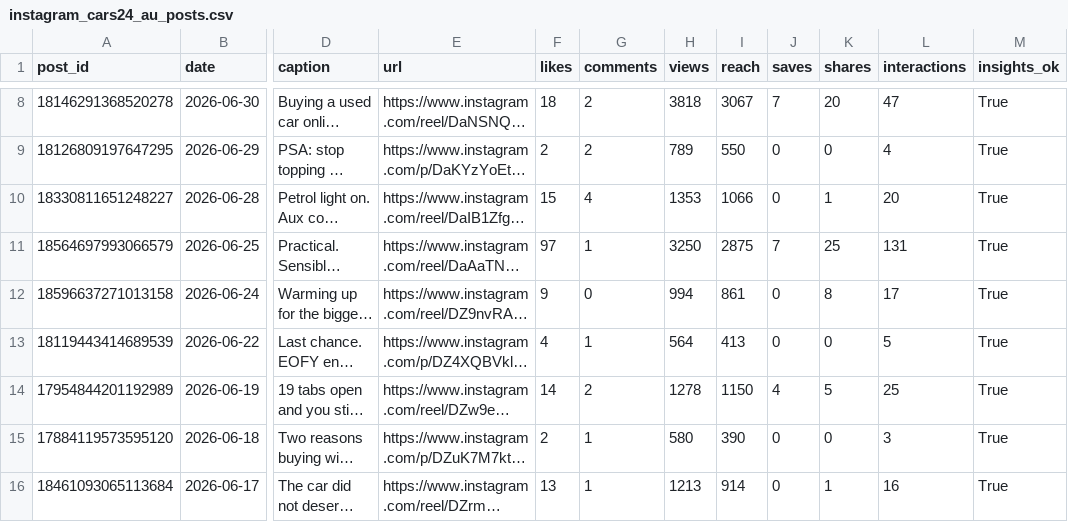
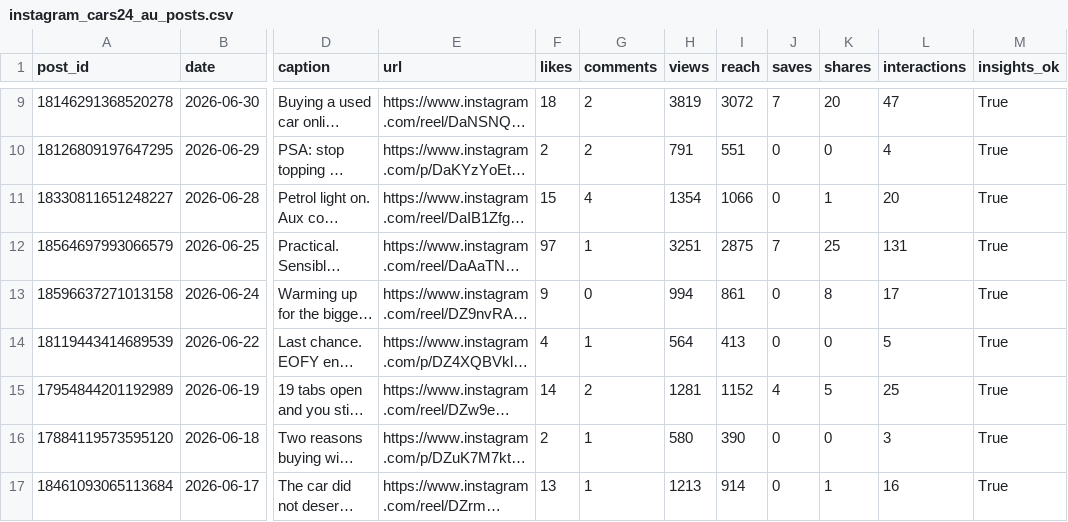
Before and after one commit to Setiavipul-78/cars24-brand-dashboard, a CSV file: data/instagram_cars24_au_posts.csv, drawn as a sheet; only a part is shown, gaps mark what is left out; long unchanged cells end in …; addresses are those after the commit; the diff covers the shown part only; the diff names each change by its address in the sheet, - before the commit and + after, or states it on an @@ line.

```diff
--- a/data/instagram_cars24_au_posts.csv
+++ b/data/instagram_cars24_au_posts.csv
-H9 (views): 3818
+H9 (views): 3819
-I9 (reach): 3067
+I9 (reach): 3072
-H10 (views): 789
+H10 (views): 791
-I10 (reach): 550
+I10 (reach): 551
-H11 (views): 1353
+H11 (views): 1354
-H12 (views): 3250
+H12 (views): 3251
-H15 (views): 1278
+H15 (views): 1281
-I15 (reach): 1150
+I15 (reach): 1152
```
Also changed, not shown: 1 added row and 13 edited cells elsewhere in this file, data/gsc_daily_au.csv, data/youtube_cars24_au.csv, 20 other files.
